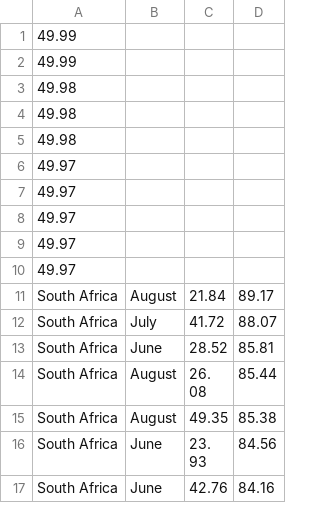
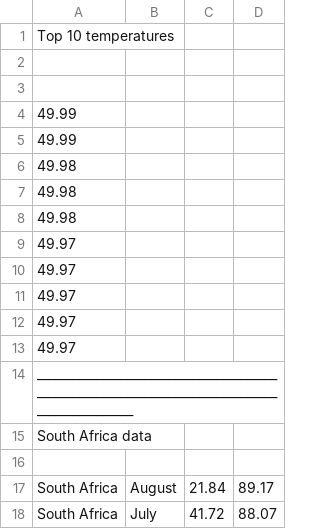
Before and after one commit to tifarekaseke/lab-1_sateliteDataAnalysis, a CSV file: analyzed_data/summary_result.csv, drawn as a sheet; only a part is shown; the shorter side is filled out with more unchanged rows; the diff names each change by its address in the sheet, - before the commit and + after, or states it on an @@ line.

```diff
--- a/analyzed_data/summary_result.csv
+++ b/analyzed_data/summary_result.csv
+row 1: Top 10 temperatures
+row 2: (empty)
+row 3: (empty)
+row 14: ________________________________________________________________________________________________
+row 15: South Africa data
+row 16: (empty)
```
Also changed, not shown: 6 other files.
